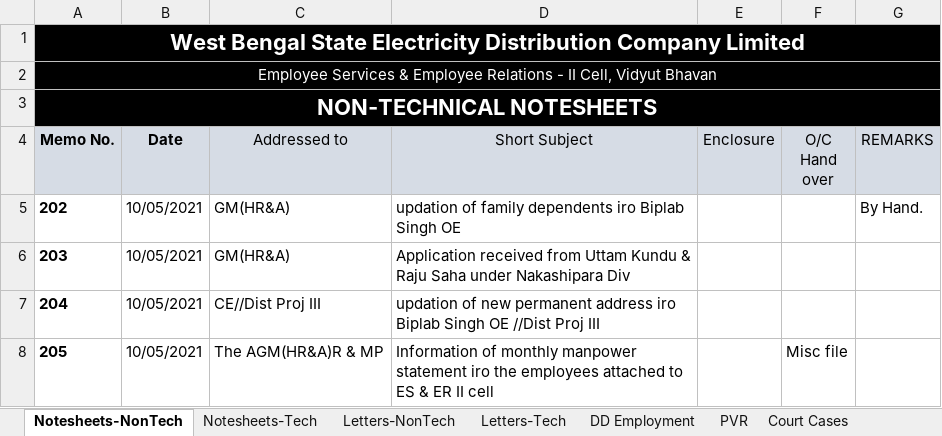
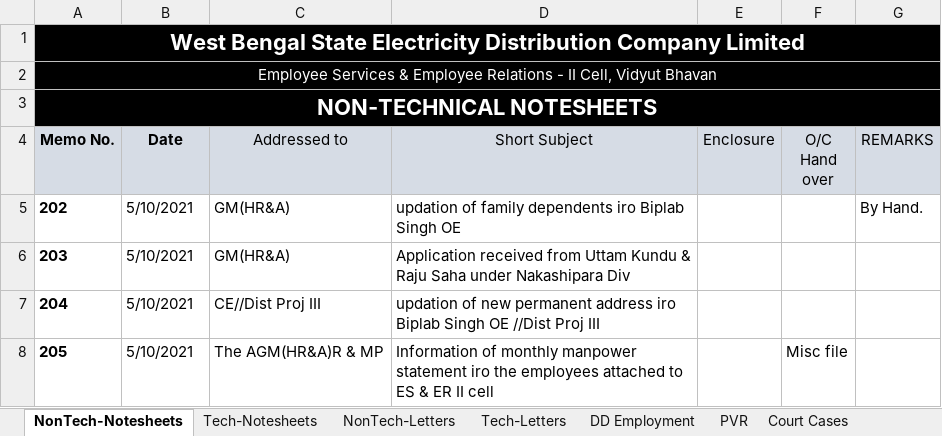
Before and after one commit to dgaws-app01/general, an Excel workbook: Issue Register Test.xlsm, sheet NonTech-Notesheets, drawn as a sheet; values as stored, in another font and other column widths than the file's, no borders; the diff names each change by its address in the sheet, - before the commit and + after, or states it on an @@ line.

```diff
--- a/Issue Register Test.xlsm (sheet NonTech-Notesheets)
+++ b/Issue Register Test.xlsm (sheet NonTech-Notesheets)
-sheet tab: Notesheets-NonTech
+sheet tab: NonTech-Notesheets
-sheet tab: Notesheets-Tech
+sheet tab: Tech-Notesheets
-sheet tab: Letters-NonTech
+sheet tab: NonTech-Letters
-sheet tab: Letters-Tech
+sheet tab: Tech-Letters
-B5:B8 (Date): 10/05/2021
+B5:B8 (Date): 5/10/2021
```
Also changed, not shown: sheet Tech-Notesheets, 5 other files.
